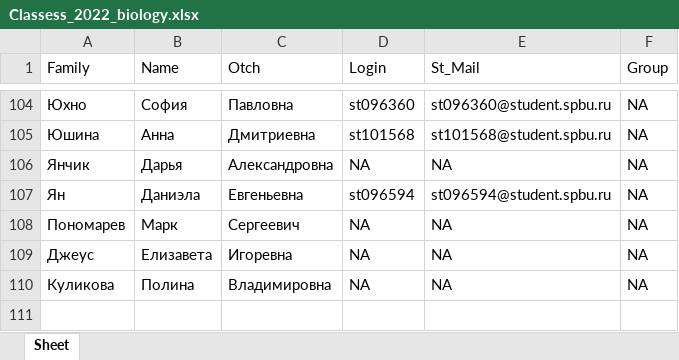
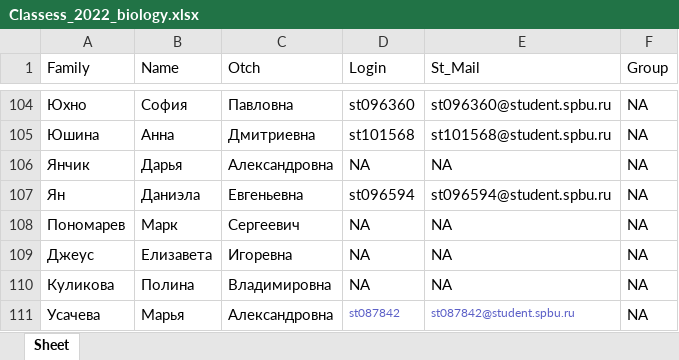
Before and after one commit to polydora/General-ecology, an Excel workbook: data/Classess_2022_biology.xlsx, sheet Sheet, drawn as a sheet; only a part is shown, gaps mark what is left out; values as stored, in another font and other column widths than the file's, no borders; the diff names each change by its address in the sheet, - before the commit and + after, or states it on an @@ line.

```diff
--- a/data/Classess_2022_biology.xlsx (sheet Sheet)
+++ b/data/Classess_2022_biology.xlsx (sheet Sheet)
+row 111: Усачева | Марья | Александровна | st087842 | st087842@student.spbu.ru | NA
```
Also changed, not shown: 9 other files.
